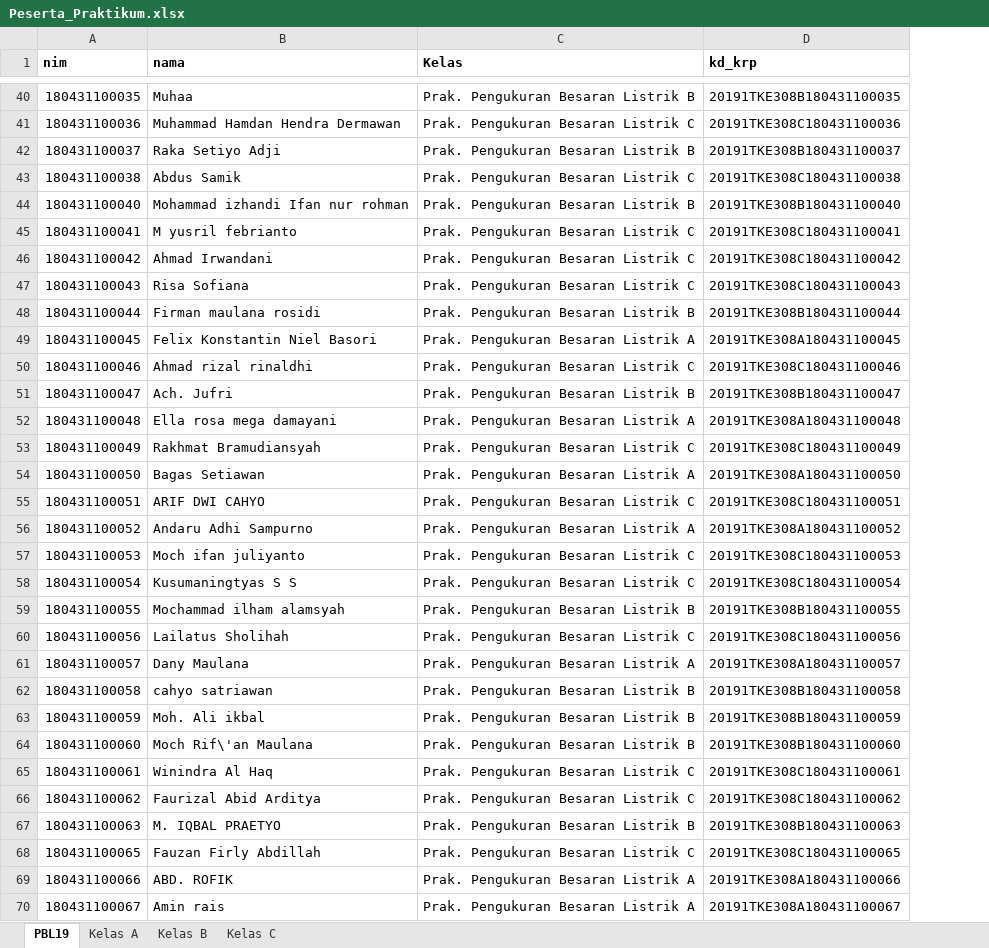
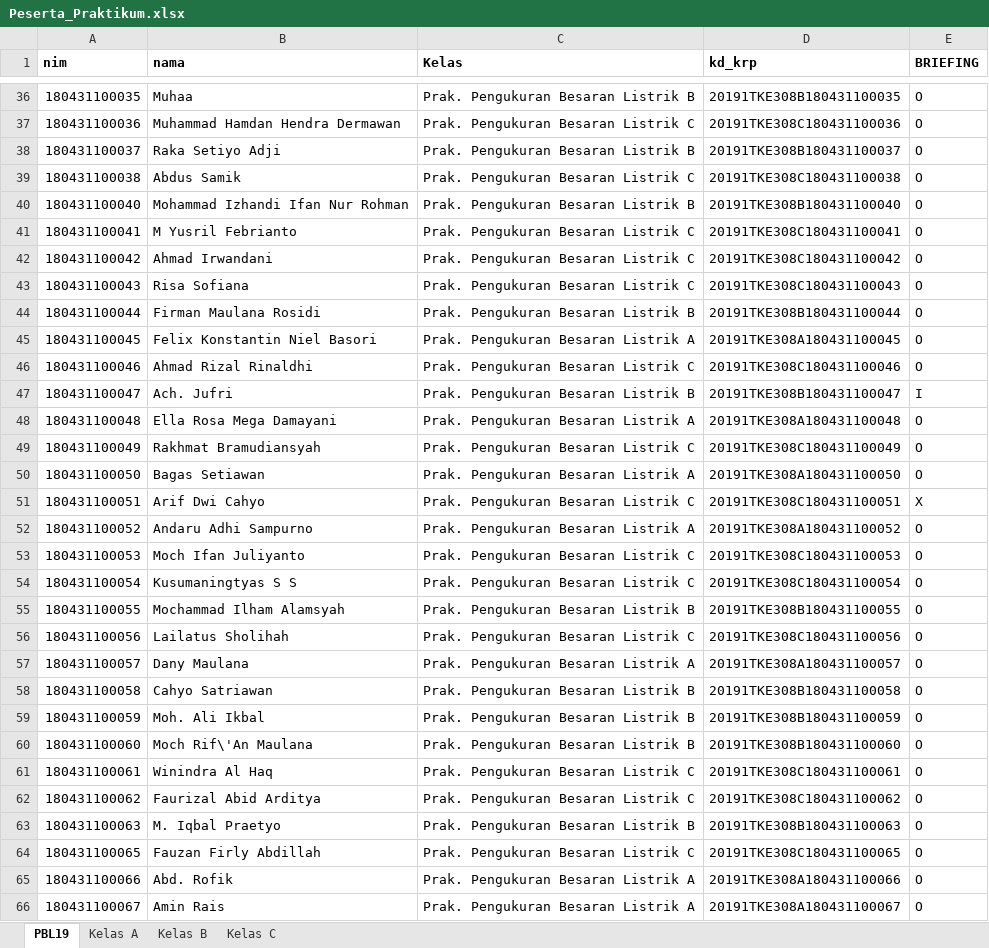
Before and after one commit to Samboge/SAMBOGE.github.io, an Excel workbook: Peserta_Praktikum.xlsx, sheet PBL19, drawn as a sheet; only a part is shown, gaps mark what is left out; values as stored, in another font and other column widths than the file's, no borders; addresses are those after the commit; the diff covers the shown part only; the diff names each change by its address in the sheet, - before the commit and + after, or states it on an @@ line.

```diff
--- a/Peserta_Praktikum.xlsx (sheet PBL19)
+++ b/Peserta_Praktikum.xlsx (sheet PBL19)
@@ column E (BRIEFING) unhidden, rows 36-66: O | O | O | O | O | O | O | O | O | O | O | I | O | O | O | X | O | O | O | O | O | O | O | O | O | O | O | O | O | O | O @@
-B40 (nama): Mohammad izhandi Ifan nur rohman
+B40 (nama): Mohammad Izhandi Ifan Nur Rohman
-B41 (nama): M yusril febrianto
+B41 (nama): M Yusril Febrianto
-B44 (nama): Firman maulana rosidi
+B44 (nama): Firman Maulana Rosidi
-B46 (nama): Ahmad rizal rinaldhi
+B46 (nama): Ahmad Rizal Rinaldhi
-B48 (nama): Ella rosa mega damayani
+B48 (nama): Ella Rosa Mega Damayani
-B51 (nama): ARIF DWI CAHYO
+B51 (nama): Arif Dwi Cahyo
-B53 (nama): Moch ifan juliyanto
+B53 (nama): Moch Ifan Juliyanto
-B55 (nama): Mochammad ilham alamsyah
+B55 (nama): Mochammad Ilham Alamsyah
-B58 (nama): cahyo satriawan
+B58 (nama): Cahyo Satriawan
-B59 (nama): Moh. Ali ikbal
+B59 (nama): Moh. Ali Ikbal
-B60 (nama): Moch Rif\'an Maulana
+B60 (nama): Moch Rif\'An Maulana
-B63 (nama): M. IQBAL PRAETYO
+B63 (nama): M. Iqbal Praetyo
-B65 (nama): ABD. ROFIK
+B65 (nama): Abd. Rofik
-B66 (nama): Amin rais
+B66 (nama): Amin Rais
```
Also changed, not shown: 1 added row, 4 removed rows, 33 edited cells and cell formats elsewhere in this sheet, sheet Kelas A, sheet Kelas C, formulas that keep their value, hidden cells.
